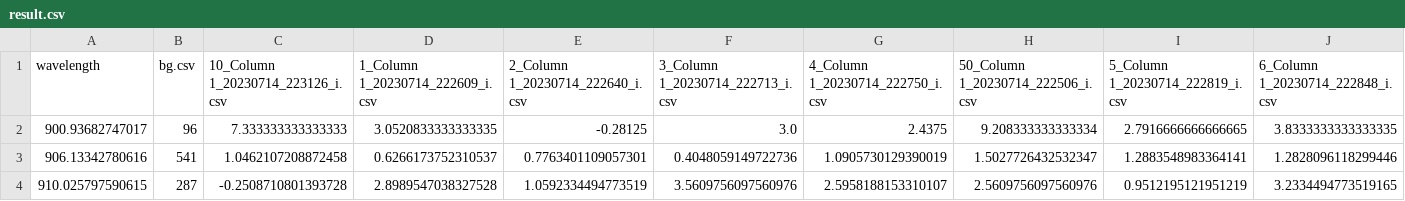
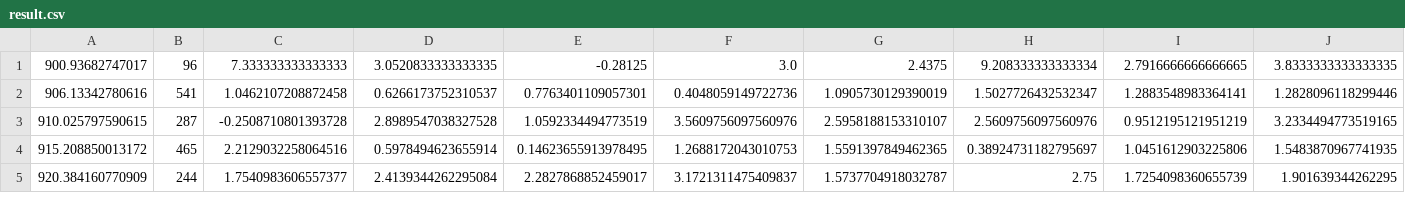
Before and after one commit to JJFenggg/Spectrum_Data_Script, a CSV file: result.csv, drawn as a sheet; only a part is shown; the shorter side is filled out with more unchanged rows; rows hold the shown columns only; the diff names each change by its address in the sheet, - before the commit and + after, or states it on an @@ line.

```diff
--- a/result.csv
+++ b/result.csv
-row 1: wavelength | bg.csv | 10_Column 1_20230714_223126_i.csv | 1_Column 1_20230714_222609_i.csv | 2_Column 1_20230714_222640_i.csv | 3_Column 1_20230714_222713_i.csv | 4_Column 1_20230714_222750_i.csv | 50_Column 1_20230714_222506_i.csv | 5_Column 1_20230714_222819_i.csv | 6_Column 1_20230714_222848_i.csv
```
Also changed, not shown: 1 other file.
